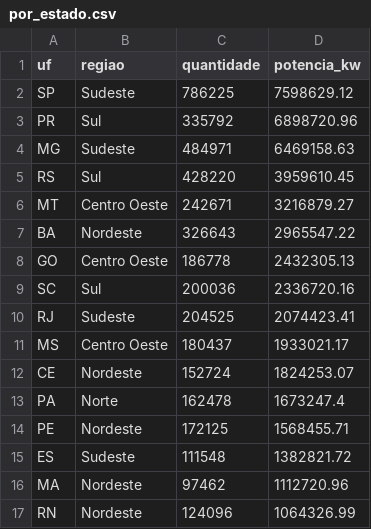
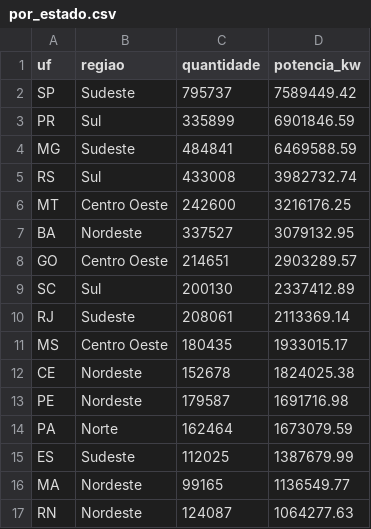
Before and after one commit to joaoviktorino/painel-gd-aneel, a CSV file: dados/processados/por_estado.csv, drawn as a sheet; only a part is shown; the diff covers the shown part only.

```diff
--- a/dados/processados/por_estado.csv
+++ b/dados/processados/por_estado.csv
@@ -1,17 +1,17 @@
 uf,regiao,quantidade,potencia_kw
-SP,Sudeste,786225,7598629.12
-PR,Sul,335792,6898720.96
-MG,Sudeste,484971,6469158.63
-RS,Sul,428220,3959610.45
-MT,Centro Oeste,242671,3216879.27
-BA,Nordeste,326643,2965547.22
-GO,Centro Oeste,186778,2432305.13
-SC,Sul,200036,2336720.16
-RJ,Sudeste,204525,2074423.41
-MS,Centro Oeste,180437,1933021.17
-CE,Nordeste,152724,1824253.07
-PA,Norte,162478,1673247.4
-PE,Nordeste,172125,1568455.71
-ES,Sudeste,111548,1382821.72
-MA,Nordeste,97462,1112720.96
-RN,Nordeste,124096,1064326.99
+SP,Sudeste,795737,7589449.42
+PR,Sul,335899,6901846.59
+MG,Sudeste,484841,6469588.59
+RS,Sul,433008,3982732.74
+MT,Centro Oeste,242600,3216176.25
+BA,Nordeste,337527,3079132.95
+GO,Centro Oeste,214651,2903289.57
+SC,Sul,200130,2337412.89
+RJ,Sudeste,208061,2113369.14
+MS,Centro Oeste,180435,1933015.17
+CE,Nordeste,152678,1824025.38
+PE,Nordeste,179587,1691716.98
+PA,Norte,162464,1673079.59
+ES,Sudeste,112025,1387679.99
+MA,Nordeste,99165,1136549.77
+RN,Nordeste,124087,1064277.63
```
Also changed, not shown: 20 edited cells elsewhere in this file, dados/processados/por_fonte.csv, dados/processados/por_mes.csv, 3 other files.
